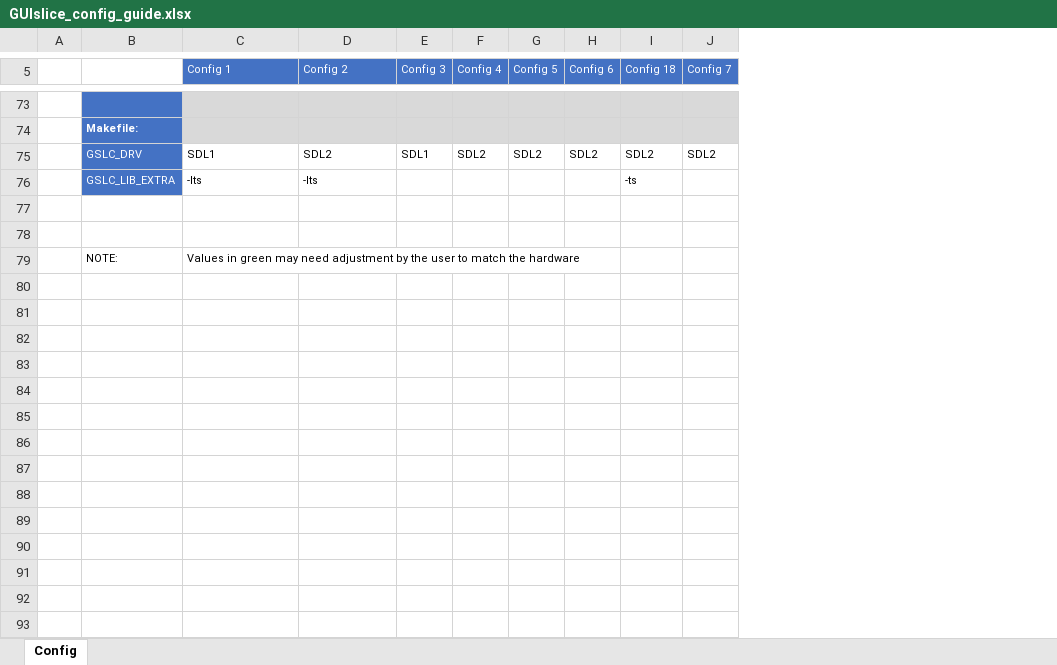
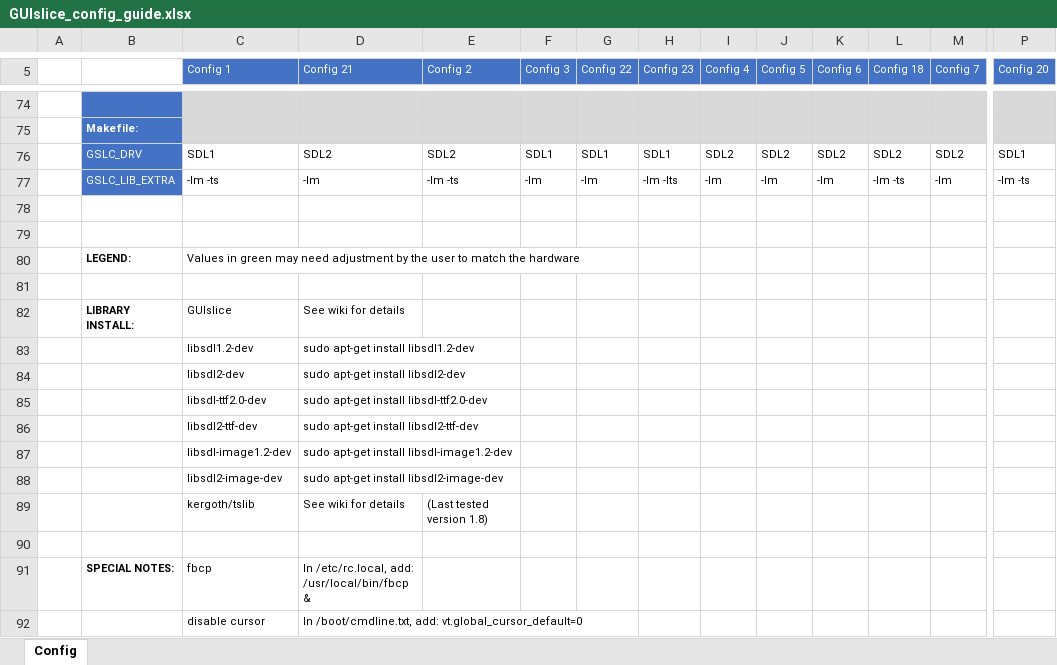
Before and after one commit to ImpulseAdventure/GUIslice, an Excel workbook: docs/GUIslice_config_guide.xlsx, sheet Config, drawn as a sheet; only a part is shown, gaps mark what is left out; values as stored, in another font and other column widths than the file's, no borders; addresses are those after the commit; rows hold the shown columns only; the diff covers the shown part only; the diff names each change by its address in the sheet, - before the commit and + after, or states it on an @@ line.

Commit message:
Corrected last commit

```diff
--- a/docs/GUIslice_config_guide.xlsx (sheet Config)
+++ b/docs/GUIslice_config_guide.xlsx (sheet Config)
+column D (Config 21), rows 76-77: SDL2 | -lm
+column G (Config 22), rows 76-77: SDL1 | -lm
+column H (Config 23), rows 76-77: SDL1 | -lm -lts
+column P (Config 20), rows 76-77: SDL1 | -lm -ts
-C77 (Config 1): -lts
+C77 (Config 1): -lm -ts
-E77 (Config 2): -lts
+E77 (Config 2): -lm -ts
-F77 (Config 3): (empty)
+F77 (Config 3): -lm
-I77 (Config 4): (empty)
+I77 (Config 4): -lm
-J77 (Config 5): (empty)
+J77 (Config 5): -lm
-K77 (Config 6): (empty)
+K77 (Config 6): -lm
-L77 (Config 18): -ts
+L77 (Config 18): -lm -ts
-M77 (Config 7): (empty)
+M77 (Config 7): -lm
-B80: NOTE:
+B80: LEGEND:
-B80 bold: off
+B80 bold: on
+row 81: (empty)
+row 82:  | LIBRARY INSTALL: | GUIslice | See wiki for details
+row 83:  |  | libsdl1.2-dev | sudo apt-get install libsdl1.2-dev
+row 84:  |  | libsdl2-dev | sudo apt-get install libsdl2-dev
+row 85:  |  | libsdl-ttf2.0-dev | sudo apt-get install libsdl-ttf2.0-dev
+row 86:  |  | libsdl2-ttf-dev | sudo apt-get install libsdl2-ttf-dev
+row 87:  |  | libsdl-image1.2-dev | sudo apt-get install libsdl-image1.2-dev
+row 88:  |  | libsdl2-image-dev | sudo apt-get install libsdl2-image-dev
+row 89:  |  | kergoth/tslib | See wiki for details | (Last tested version 1.8)
+row 90: (empty)
+row 91:  | SPECIAL NOTES: | fbcp | In /etc/rc.local, add: /usr/local/bin/fbcp &
+row 92:  |  | disable cursor | In /boot/cmdline.txt, add: vt.global_cursor_default=0
```
Also changed, not shown: 1 added row, 21 edited cells and cell formats elsewhere in this sheet, 16 other files.
